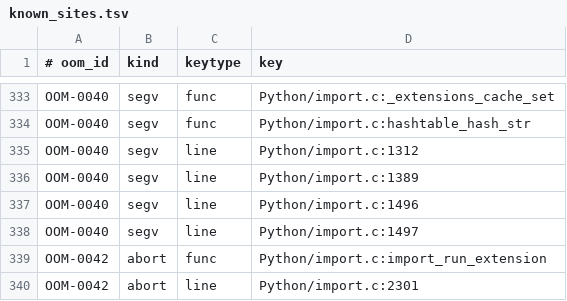
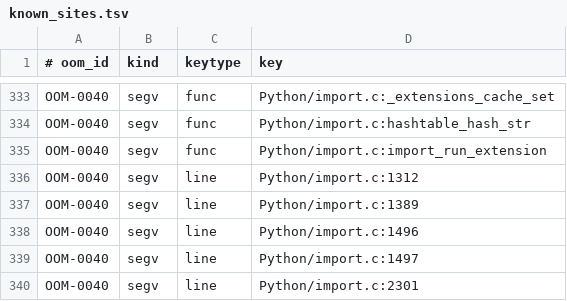
Before and after one commit to devdanzin/cpython-oom-findings, a TSV file: catalog/known_sites.tsv, drawn as a sheet; only a part is shown, gaps mark what is left out.

```diff
--- a/catalog/known_sites.tsv
+++ b/catalog/known_sites.tsv
@@ -334,2 +334,3 @@ OOM-0040	segv	func	Python/import.c:_extensions_cache_set
 OOM-0040	segv	func	Python/import.c:hashtable_hash_str
+OOM-0040	segv	func	Python/import.c:import_run_extension
 OOM-0040	segv	line	Python/import.c:1312
@@ -338,3 +339,2 @@ OOM-0040	segv	line	Python/import.c:1496
 OOM-0040	segv	line	Python/import.c:1497
-OOM-0042	abort	func	Python/import.c:import_run_extension
-OOM-0042	abort	line	Python/import.c:2301
+OOM-0040	segv	line	Python/import.c:2301
```
Also changed, not shown: 8 other files.
